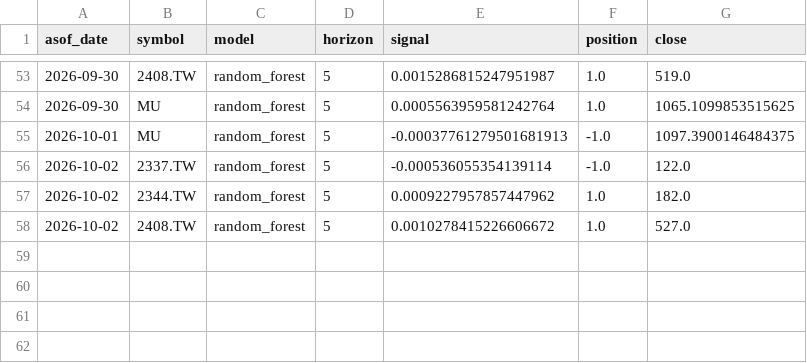
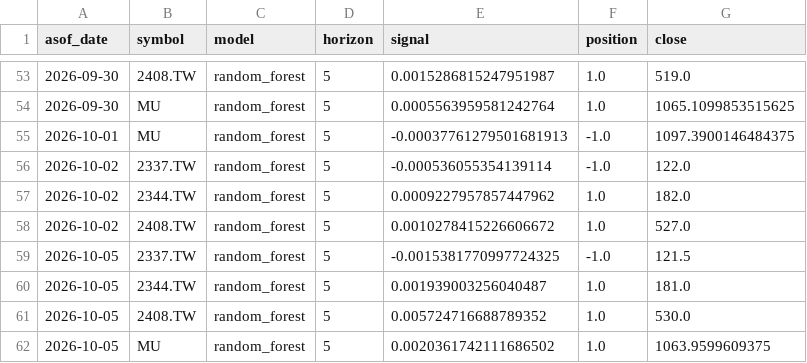
Before and after one commit to dofliu/ai-stock-prediction, a CSV file: data/journal/forecasts.csv, drawn as a sheet; only a part is shown, gaps mark what is left out.

```diff
--- a/data/journal/forecasts.csv
+++ b/data/journal/forecasts.csv
@@ -58 +58,5 @@ asof_date,symbol,model,horizon,signal,position,close
 2026-10-02,2408.TW,random_forest,5,0.0010278415226606672,1.0,527.0
+2026-10-05,2337.TW,random_forest,5,-0.0015381770997724325,-1.0,121.5
+2026-10-05,2344.TW,random_forest,5,0.001939003256040487,1.0,181.0
+2026-10-05,2408.TW,random_forest,5,0.005724716688789352,1.0,530.0
+2026-10-05,MU,random_forest,5,0.0020361742111686502,1.0,1063.9599609375
```
Also changed, not shown: data/prices/2337.TW.csv, data/prices/2344.TW.csv, 2 other files.
